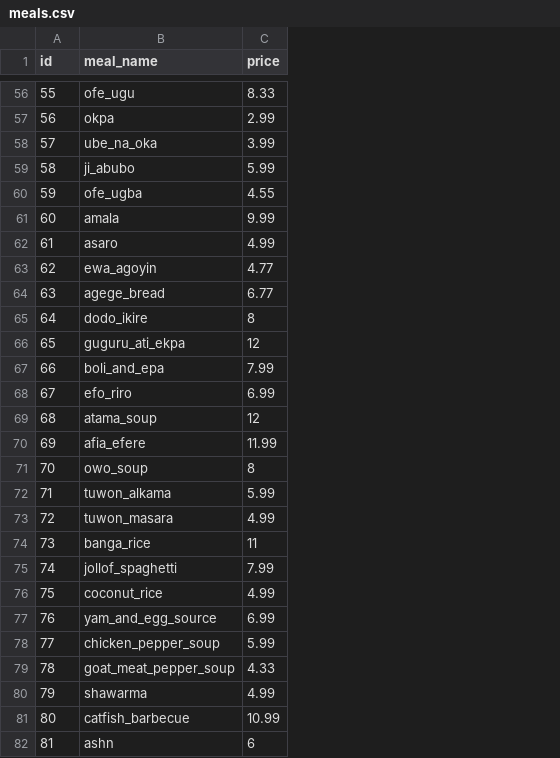
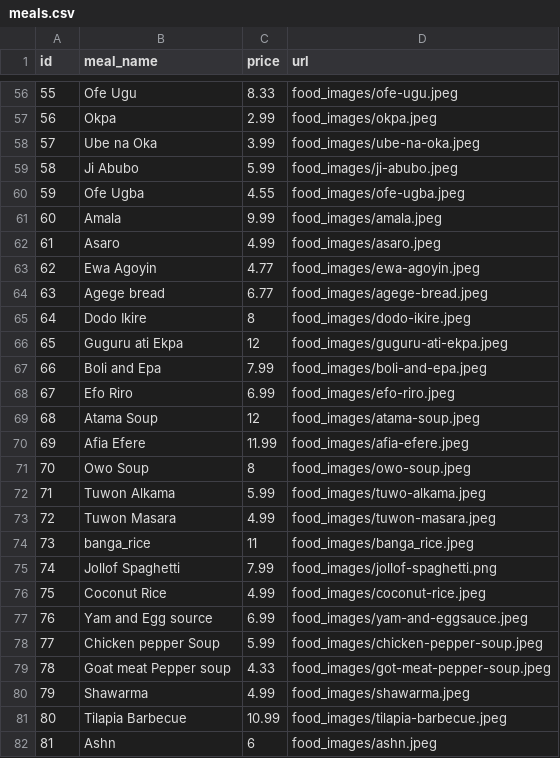
Before and after one commit to 001grindpa/Portfolio, a CSV file: pythonJects/apps/specialEats/meals.csv, drawn as a sheet; only a part is shown, gaps mark what is left out; the diff covers the shown part only; the diff names each change by its address in the sheet, - before the commit and + after, or states it on an @@ line.

Commit message:
done with all the core database and associated food images

```diff
--- a/pythonJects/apps/specialEats/meals.csv
+++ b/pythonJects/apps/specialEats/meals.csv
+column D (url), rows 56-82: food_images/ofe-ugu.jpeg | food_images/okpa.jpeg | food_images/ube-na-oka.jpeg | food_images/ji-abubo.jpeg | food_images/ofe-ugba.jpeg | food_images/amala.jpeg | food_images/asaro.jpeg | food_images/ewa-agoyin.jpeg | food_images/agege-bread.jpeg | food_images/dodo-ikire.jpeg | food_images/guguru-ati-ekpa.jpeg | food_images/boli-and-epa.jpeg | food_images/efo-riro.jpeg | food_images/atama-soup.jpeg | food_images/afia-efere.jpeg | food_images/owo-soup.jpeg | food_images/tuwo-alkama.jpeg | food_images/tuwon-masara.jpeg | food_images/banga_rice.jpeg | food_images/jollof-spaghetti.png | food_images/coconut-rice.jpeg | food_images/yam-and-eggsauce.jpeg | food_images/chicken-pepper-soup.jpeg | food_images/got-meat-pepper-soup.jpeg | food_images/shawarma.jpeg | food_images/tilapia-barbecue.jpeg | food_images/ashn.jpeg
-B56 (meal_name): ofe_ugu
+B56 (meal_name): Ofe Ugu
-B57 (meal_name): okpa
+B57 (meal_name): Okpa
-B58 (meal_name): ube_na_oka
+B58 (meal_name): Ube na Oka
-B59 (meal_name): ji_abubo
+B59 (meal_name): Ji Abubo
-B60 (meal_name): ofe_ugba
+B60 (meal_name): Ofe Ugba
-B61 (meal_name): amala
+B61 (meal_name): Amala
-B62 (meal_name): asaro
+B62 (meal_name): Asaro
-B63 (meal_name): ewa_agoyin
+B63 (meal_name): Ewa Agoyin
-B64 (meal_name): agege_bread
+B64 (meal_name): Agege bread
-B65 (meal_name): dodo_ikire
+B65 (meal_name): Dodo Ikire
-B66 (meal_name): guguru_ati_ekpa
+B66 (meal_name): Guguru ati Ekpa
-B67 (meal_name): boli_and_epa
+B67 (meal_name): Boli and Epa
-B68 (meal_name): efo_riro
+B68 (meal_name): Efo Riro
-B69 (meal_name): atama_soup
+B69 (meal_name): Atama Soup
-B70 (meal_name): afia_efere
+B70 (meal_name): Afia Efere
-B71 (meal_name): owo_soup
+B71 (meal_name): Owo Soup
-B72 (meal_name): tuwon_alkama
+B72 (meal_name): Tuwon Alkama
-B73 (meal_name): tuwon_masara
+B73 (meal_name): Tuwon Masara
-B75 (meal_name): jollof_spaghetti
+B75 (meal_name): Jollof Spaghetti
-B76 (meal_name): coconut_rice
+B76 (meal_name): Coconut Rice
-B77 (meal_name): yam_and_egg_source
+B77 (meal_name): Yam and Egg source
-B78 (meal_name): chicken_pepper_soup
+B78 (meal_name): Chicken pepper Soup
-B79 (meal_name): goat_meat_pepper_soup
+B79 (meal_name): Goat meat Pepper soup
-B80 (meal_name): shawarma
+B80 (meal_name): Shawarma
-B81 (meal_name): catfish_barbecue
+B81 (meal_name): Tilapia Barbecue
-B82 (meal_name): ashn
+B82 (meal_name): Ashn
```
Also changed, not shown: 73 edited cells elsewhere in this file, 40 other files.
